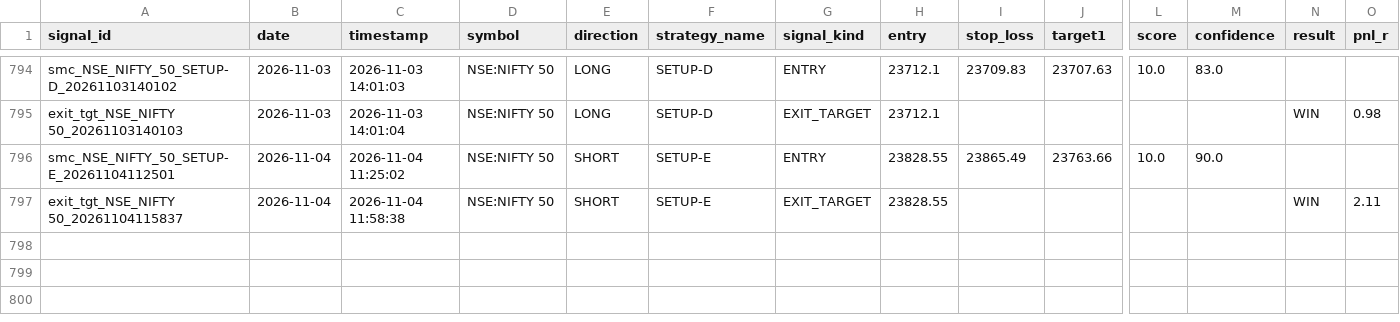
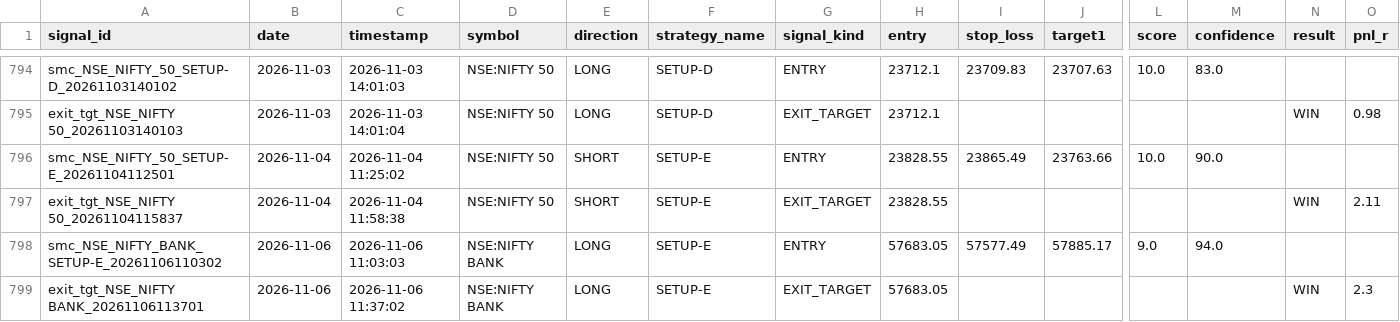
Before and after one commit to Gauravsingh257/stocks-with-gaurav, a CSV file: signal_history/signals_2026.csv, drawn as a sheet; only a part is shown, gaps mark what is left out; rows hold the shown columns only; the diff names each change by its address in the sheet, - before the commit and + after, or states it on an @@ line.

```diff
--- a/signal_history/signals_2026.csv
+++ b/signal_history/signals_2026.csv
+row 798: smc_NSE_NIFTY_BANK_SETUP-E_20261106110302 | 2026-11-06 | 2026-11-06 11:03:03 | NSE:NIFTY BANK | LONG | SETUP-E | ENTRY | 57683.05 | 57577.49 | 57885.17 | 9.0 | 94.0
+row 799: exit_tgt_NSE_NIFTY BANK_20261106113701 | 2026-11-06 | 2026-11-06 11:37:02 | NSE:NIFTY BANK | LONG | SETUP-E | EXIT_TARGET | 57683.05 |  |  |  |  | WIN | 2.3
```
